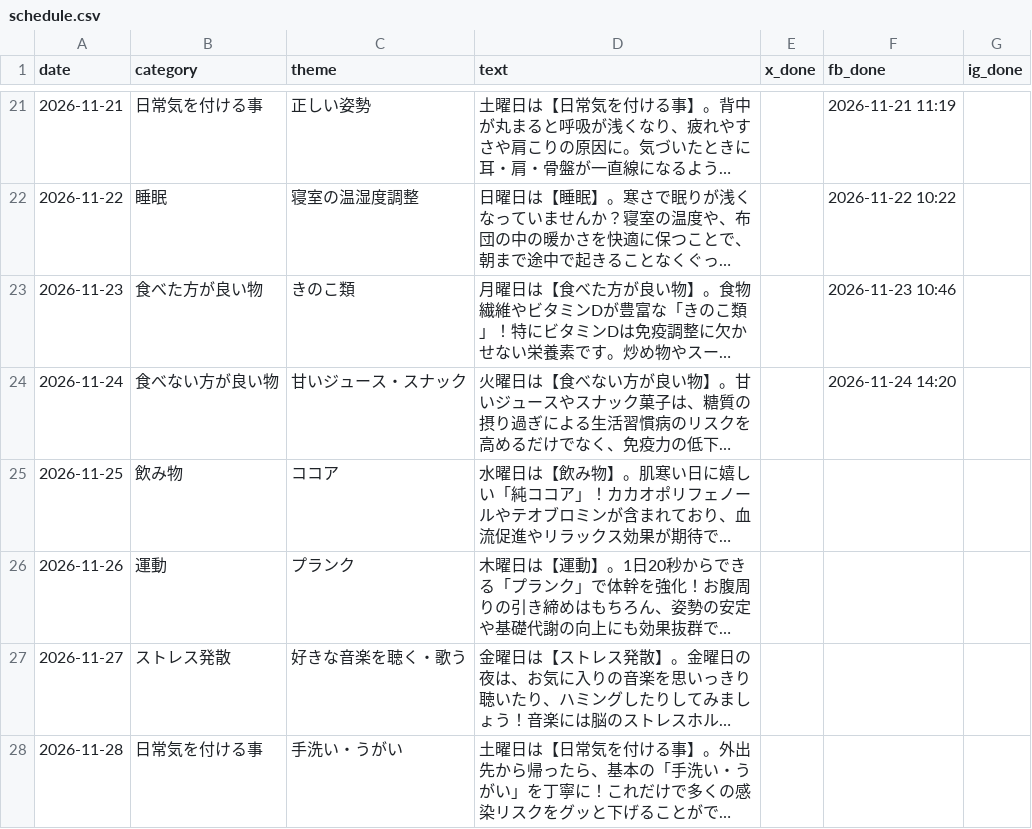
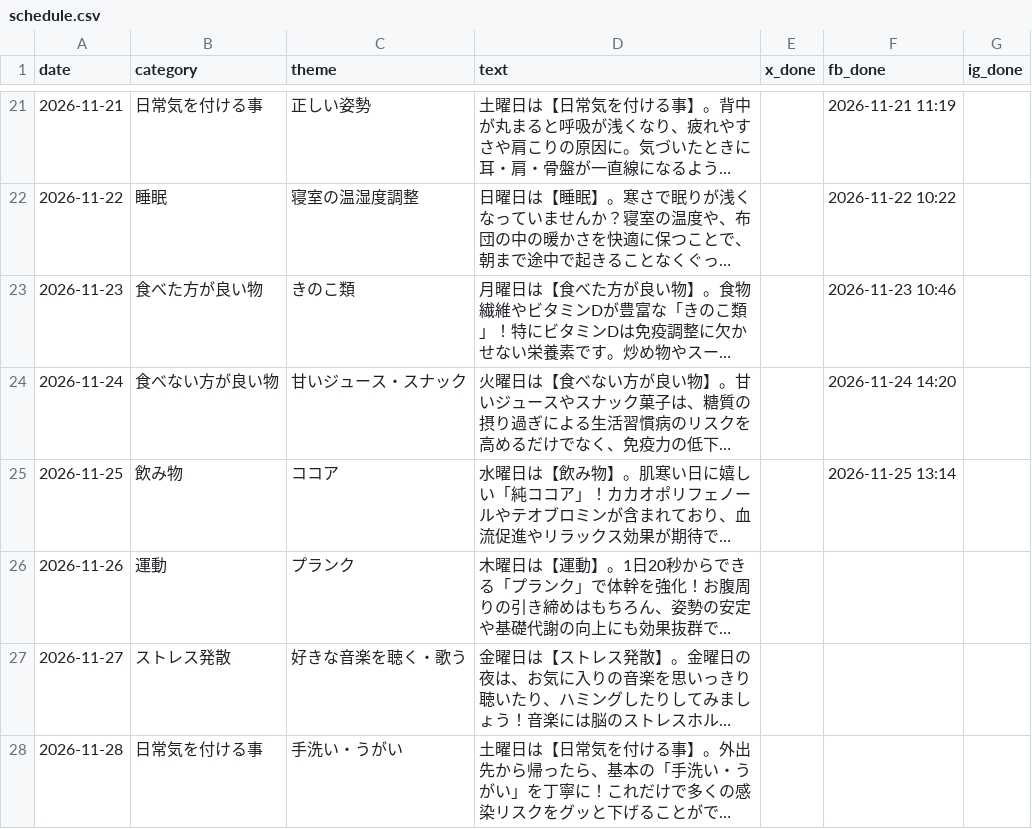
Before and after one commit to chiechiex/exebit-m-sns, a CSV file: schedule.csv, drawn as a sheet; only a part is shown, gaps mark what is left out; long unchanged cells end in …; the diff names each change by its address in the sheet, - before the commit and + after, or states it on an @@ line.

```diff
--- a/schedule.csv
+++ b/schedule.csv
-F25 (fb_done): (empty)
+F25 (fb_done): 2026-11-25 13:14
```
